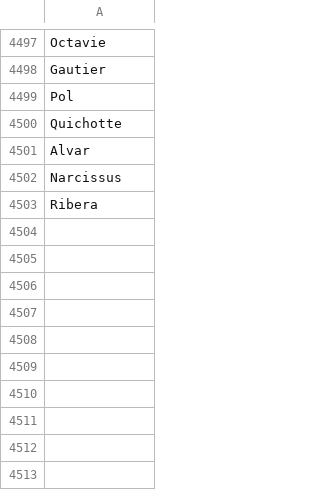
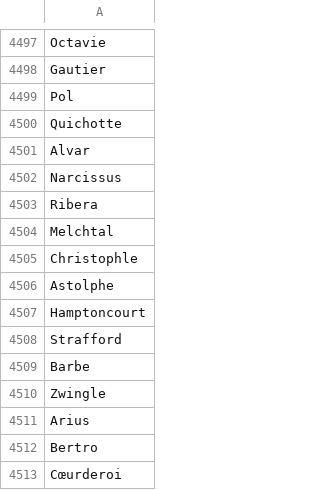
Before and after one commit to e-ditiones/LEM17, a TSV file: Authority_list/propres.tsv, drawn as a sheet; only a part is shown, gaps mark what is left out.

Commit message:
update authority

```diff
--- a/Authority_list/propres.tsv
+++ b/Authority_list/propres.tsv
@@ -4503 +4503,11 @@ Narcissus
 Ribera
+Melchtal
+Christophle
+Astolphe
+Hamptoncourt
+Strafford
+Barbe
+Zwingle
+Arius
+Bertro
+Cœurderoi
```
Also changed, not shown: Authority_list/authority.tsv, Authority_list/authority_processed.tsv, 2 other files.
